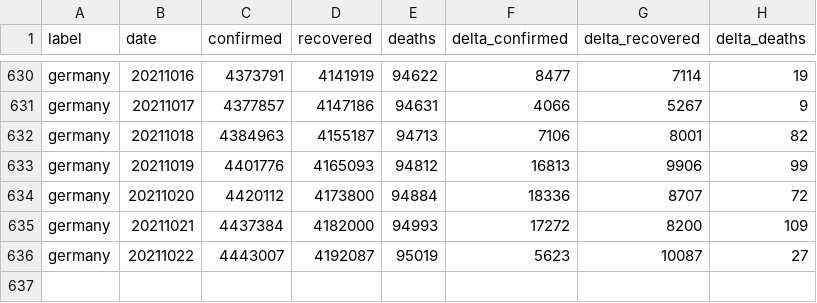
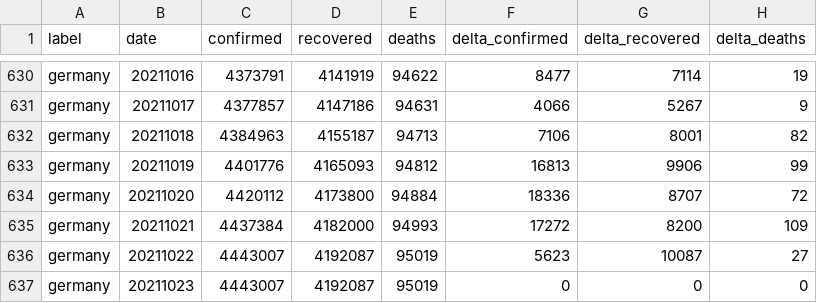
Before and after one commit to kirajano/corona-scrape-morgenpost, a CSV file: germany_covid.csv, drawn as a sheet; only a part is shown, gaps mark what is left out; the diff names each change by its address in the sheet, - before the commit and + after, or states it on an @@ line.

```diff
--- a/germany_covid.csv
+++ b/germany_covid.csv
+row 637: germany | 20211023 | 4443007 | 4192087 | 95019 | 0 | 0 | 0
```
Also changed, not shown: europe_covid.csv, world_covid.csv.
